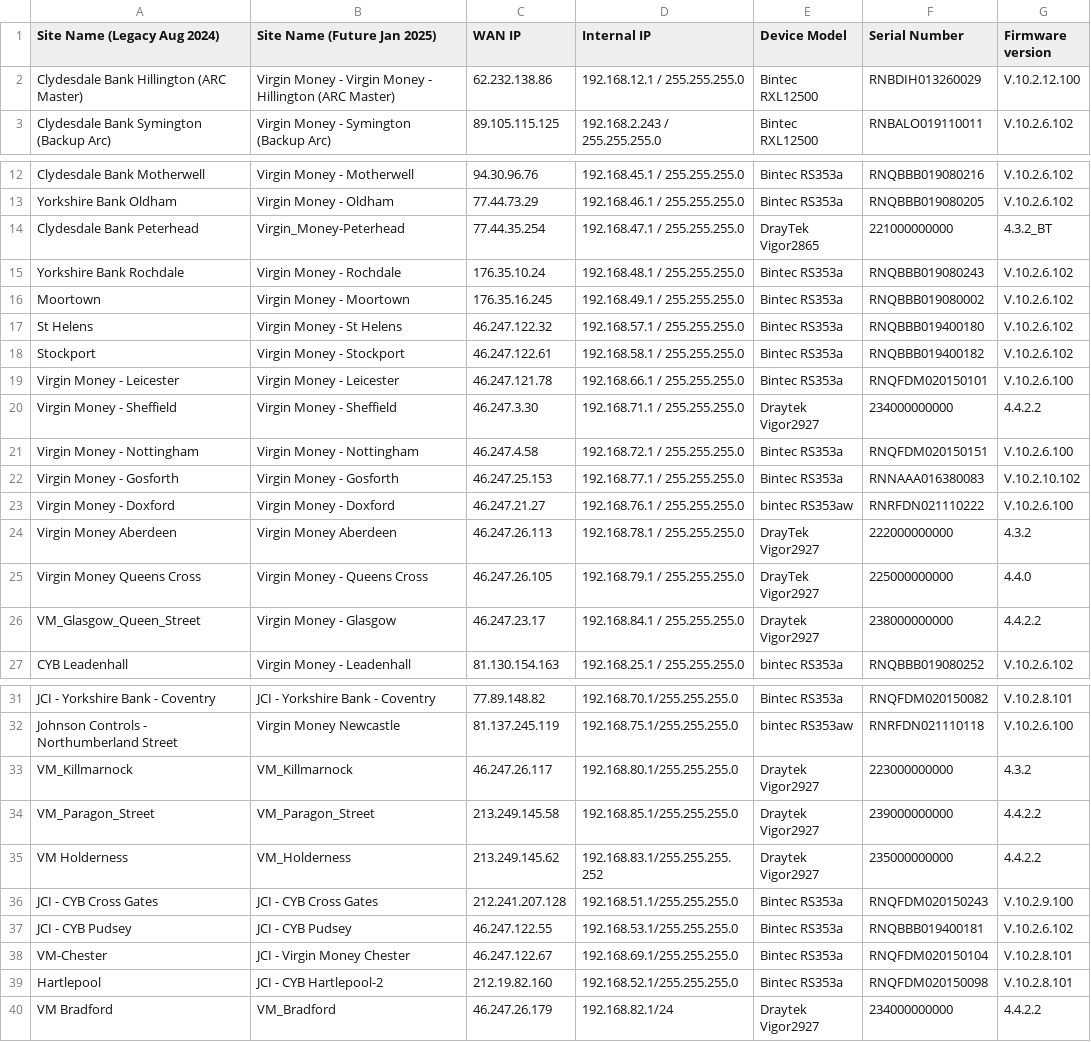
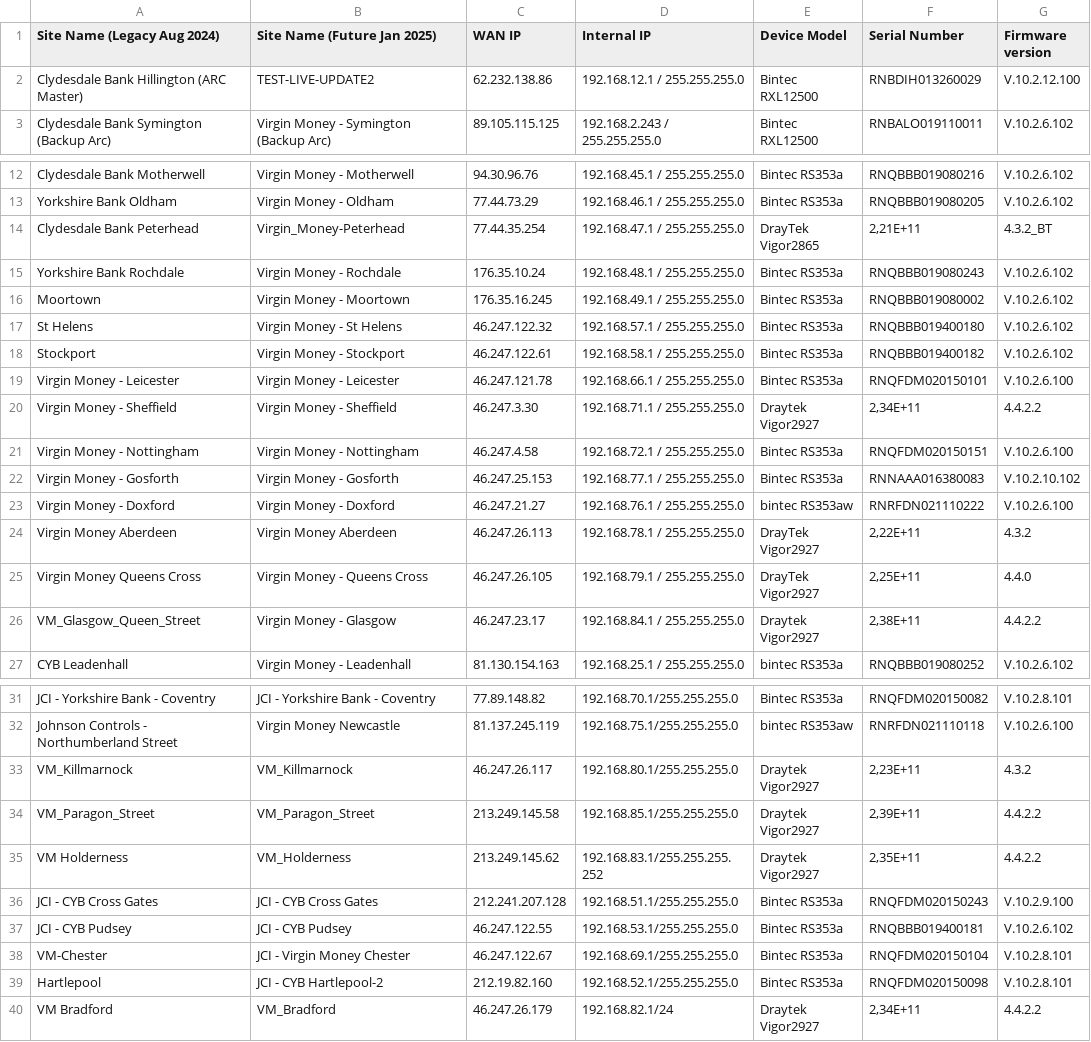
Before and after one commit to djdukedlc/site-information-data, a CSV file: JCL-VM-Asset-Register-Jan2025.csv, drawn as a sheet; only a part is shown, gaps mark what is left out; the diff names each change by its address in the sheet, - before the commit and + after, or states it on an @@ line.

```diff
--- a/JCL-VM-Asset-Register-Jan2025.csv
+++ b/JCL-VM-Asset-Register-Jan2025.csv
-B2 (Site Name (Future Jan 2025)): Virgin Money - Virgin Money - Hillington (ARC Master)
+B2 (Site Name (Future Jan 2025)): TEST-LIVE-UPDATE2
-F14 (Serial Number): 221000000000
+F14 (Serial Number): 2,21E+11
-F20 (Serial Number): 234000000000
+F20 (Serial Number): 2,34E+11
-F24 (Serial Number): 222000000000
+F24 (Serial Number): 2,22E+11
-F25 (Serial Number): 225000000000
+F25 (Serial Number): 2,25E+11
-F26 (Serial Number): 238000000000
+F26 (Serial Number): 2,38E+11
-F33 (Serial Number): 223000000000
+F33 (Serial Number): 2,23E+11
-F34 (Serial Number): 239000000000
+F34 (Serial Number): 2,39E+11
-F35 (Serial Number): 235000000000
+F35 (Serial Number): 2,35E+11
-F40 (Serial Number): 234000000000
+F40 (Serial Number): 2,34E+11
```
Also changed, not shown: 1 other file.
